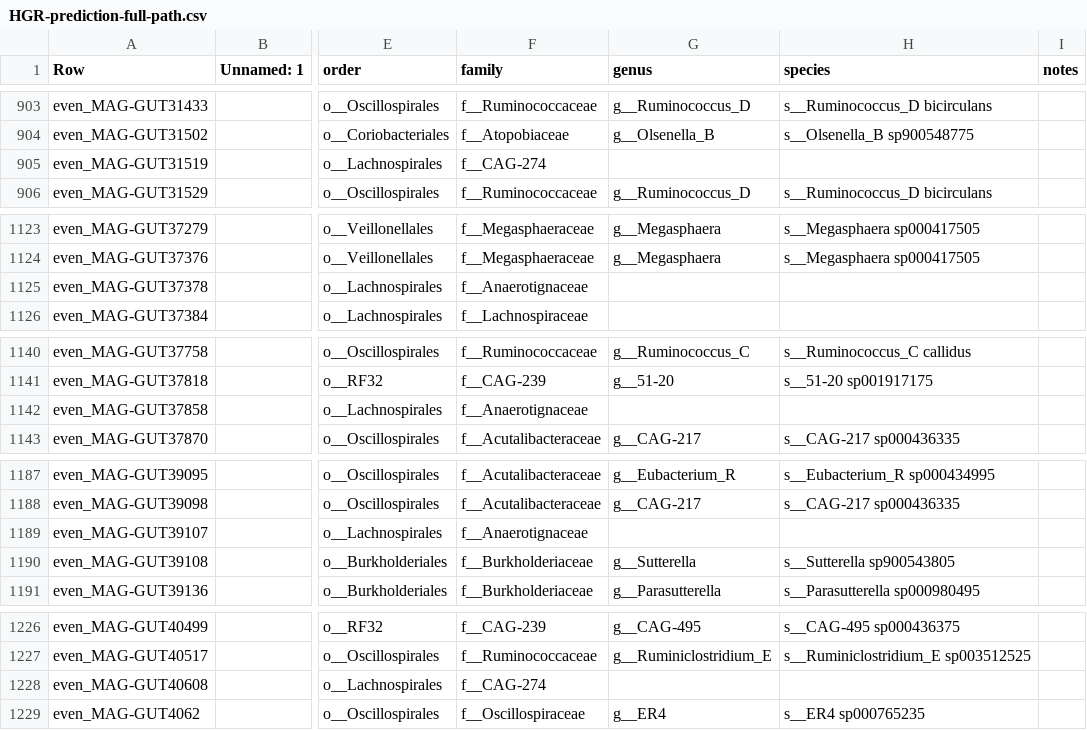
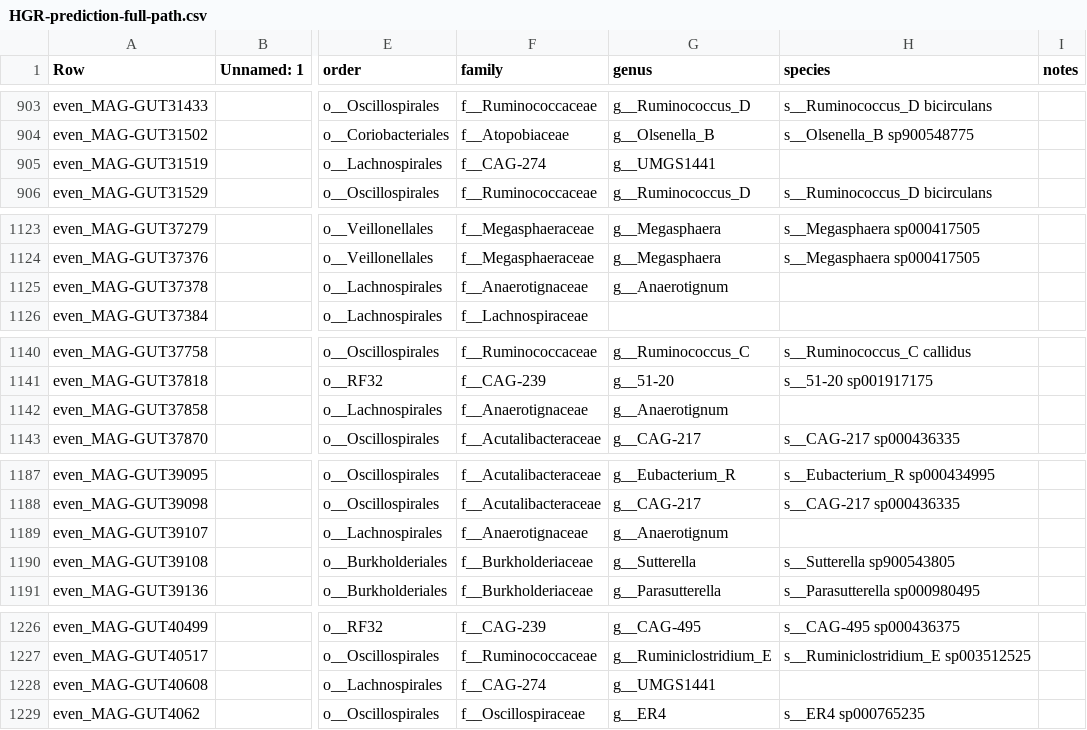
Before and after one commit to wxli0/MT-MAG, a CSV file: outputs-HGR-r202/HGR-prediction-full-path.csv, drawn as a sheet; only a part is shown, gaps mark what is left out; the diff covers the shown part only; the diff names each change by its address in the sheet, - before the commit and + after, or states it on an @@ line.

```diff
--- a/outputs-HGR-r202/HGR-prediction-full-path.csv
+++ b/outputs-HGR-r202/HGR-prediction-full-path.csv
-G905 (genus): (empty)
+G905 (genus): g__UMGS1441
-G1125 (genus): (empty)
+G1125 (genus): g__Anaerotignum
-G1142 (genus): (empty)
+G1142 (genus): g__Anaerotignum
-G1189 (genus): (empty)
+G1189 (genus): g__Anaerotignum
-G1228 (genus): (empty)
+G1228 (genus): g__UMGS1441
```
Also changed, not shown: 26 edited cells elsewhere in this file, outputs-r202/MLDSP-prediction-full-path.csv, 29 other files.
